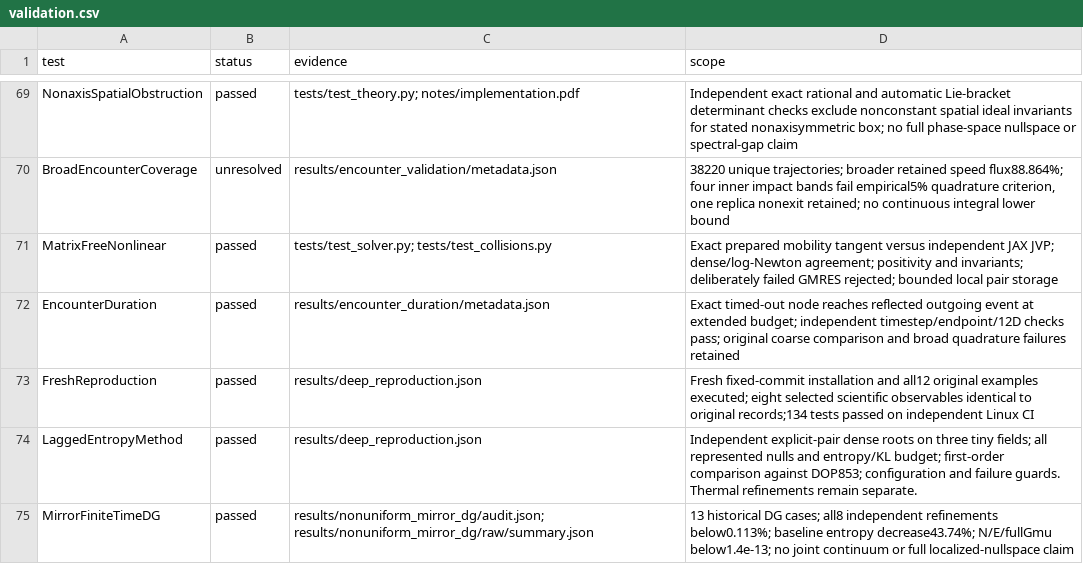
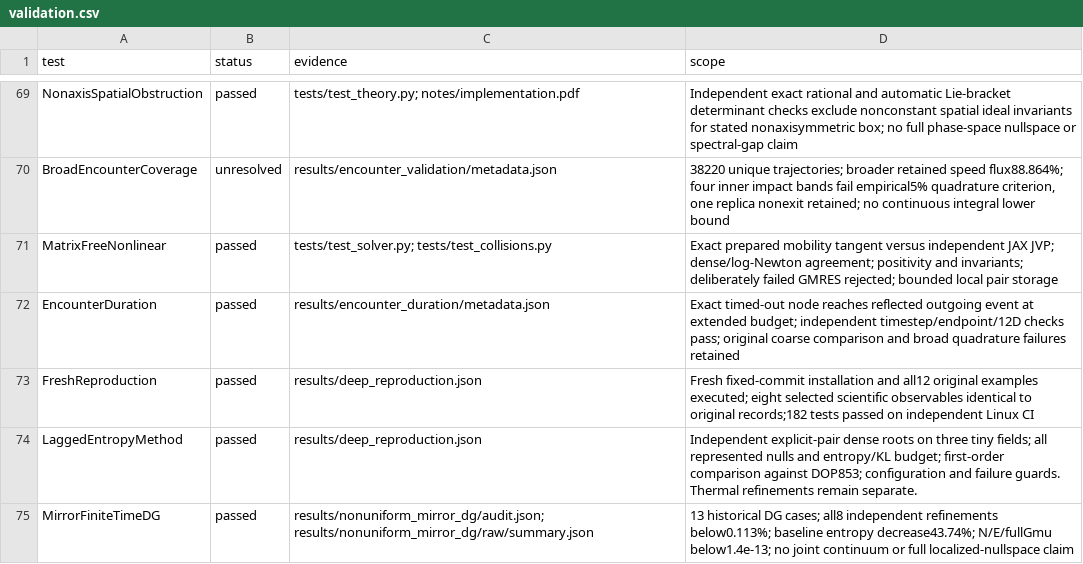
Before and after one commit to rogeriojorge/sato-morrison, a CSV file: results/validation.csv, drawn as a sheet; only a part is shown, gaps mark what is left out.

Commit message:
Clarify quadrature scope and report unresolved campaign checks

```diff
--- a/results/validation.csv
+++ b/results/validation.csv
@@ -72,3 +72,3 @@ MatrixFreeNonlinear,passed,tests/test_solver.py; tests/test_collisions.py,Exact
 EncounterDuration,passed,results/encounter_duration/metadata.json,Exact timed-out node reaches reflected outgoing event at extended budget; independent timestep/endpoint/12D checks pass; original coarse comparison and broad quadrature failures retained
-FreshReproduction,passed,results/deep_reproduction.json,Fresh fixed-commit installation and all12 original examples executed; eight selected scientific observables identical to original records;134 tests passed on independent Linux CI
+FreshReproduction,passed,results/deep_reproduction.json,Fresh fixed-commit installation and all12 original examples executed; eight selected scientific observables identical to original records;182 tests passed on independent Linux CI
 LaggedEntropyMethod,passed,results/deep_reproduction.json,Independent explicit-pair dense roots on three tiny fields; all represented nulls and entropy/KL budget; first-order comparison against DOP853; configuration and failure guards. Thermal refinements remain separate.
```
Also changed, not shown: 5 other files.
